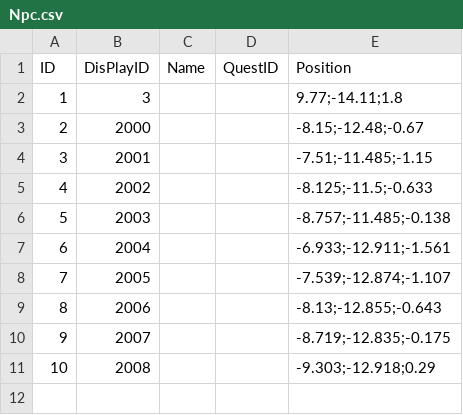
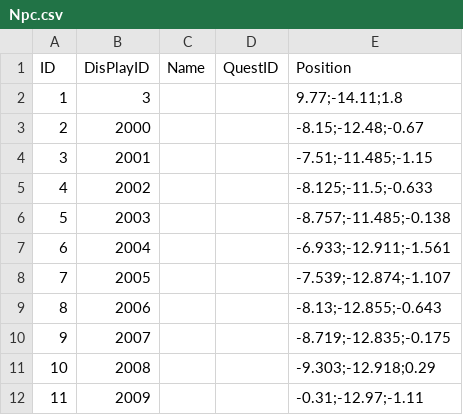
Before and after one commit to kevinnewkevin/xiyou, a CSV file: trunk/config/tables/Npc.csv, drawn as a sheet.

```diff
--- a/trunk/config/tables/Npc.csv
+++ b/trunk/config/tables/Npc.csv
@@ -11 +11,2 @@ ID,DisPlayID,Name,QuestID,Position
 10,2008,,,-9.303;-12.918;0.29
+11,2009,,,-0.31;-12.97;-1.11
```
Also changed, not shown: trunk/config/tables/DisPlay.csv, 1 other file.
